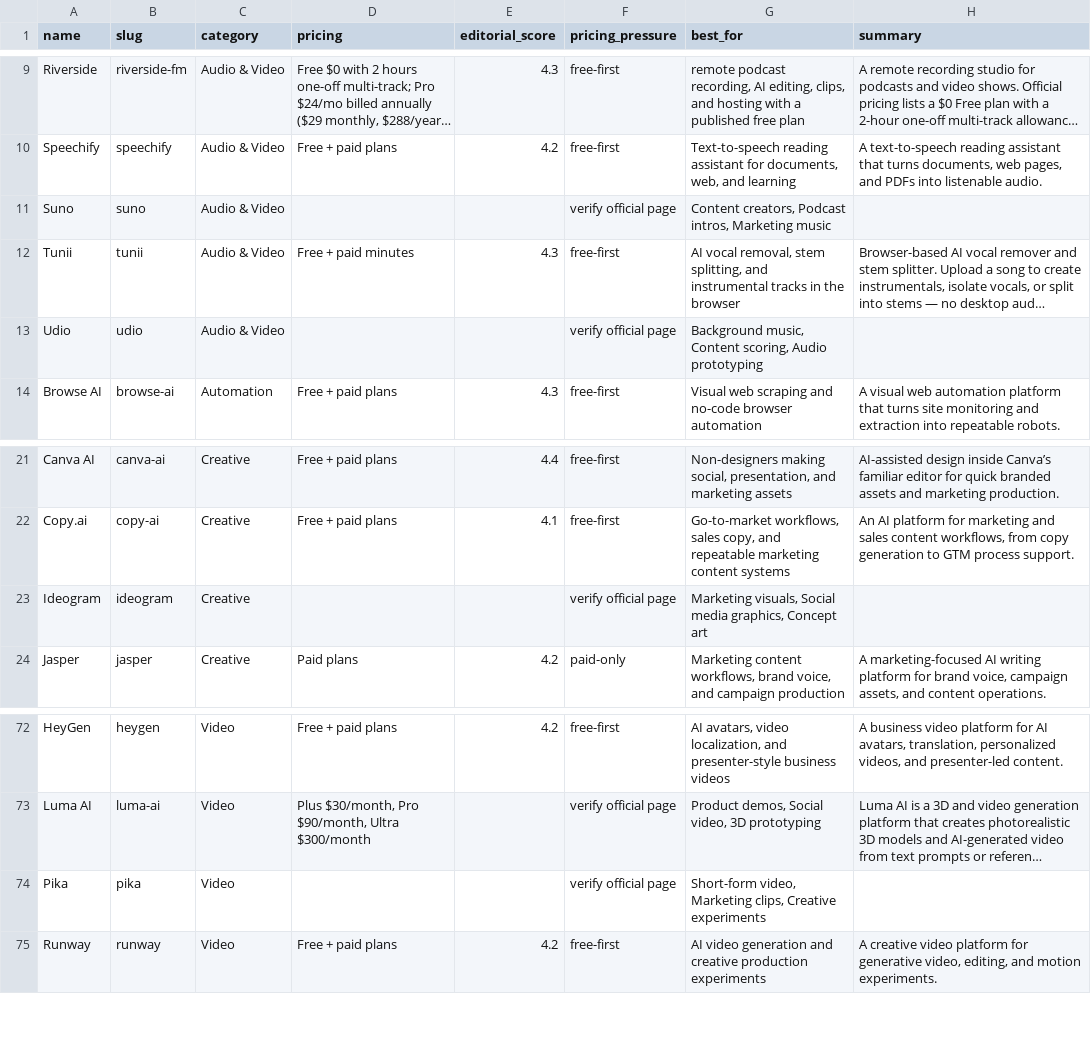
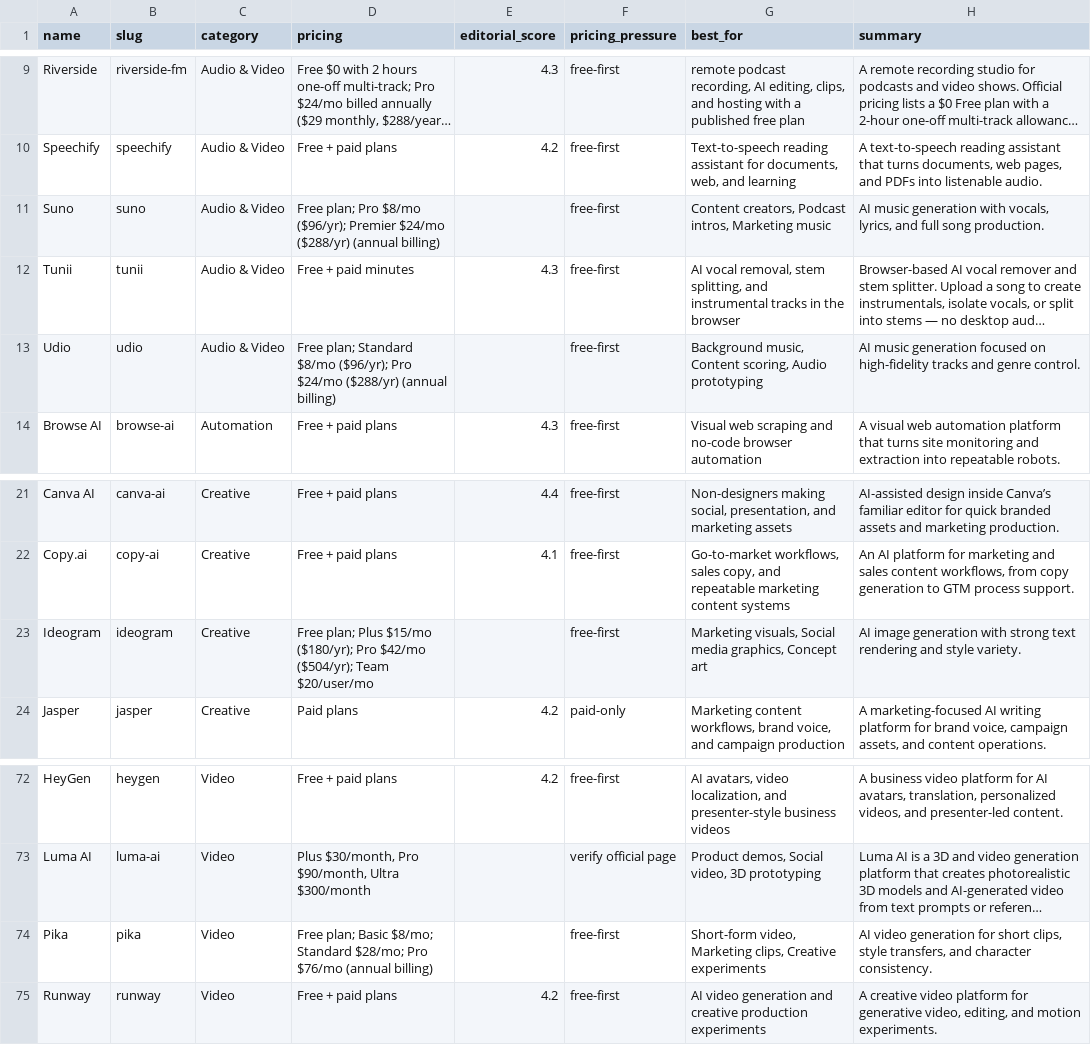
Before and after one commit to gzikry/aitoolsessentials, a CSV file: downloads/premium/premium-tool-decision-matrix-2026-09.csv, drawn as a sheet; only a part is shown, gaps mark what is left out; long unchanged cells end in …; the diff names each change by its address in the sheet, - before the commit and + after, or states it on an @@ line.

```diff
--- a/downloads/premium/premium-tool-decision-matrix-2026-09.csv
+++ b/downloads/premium/premium-tool-decision-matrix-2026-09.csv
-D11 (pricing): (empty)
+D11 (pricing): Free plan; Pro $8/mo ($96/yr); Premier $24/mo ($288/yr) (annual billing)
-F11 (pricing_pressure): verify official page
+F11 (pricing_pressure): free-first
-H11 (summary): (empty)
+H11 (summary): AI music generation with vocals, lyrics, and full song production.
-D13 (pricing): (empty)
+D13 (pricing): Free plan; Standard $8/mo ($96/yr); Pro $24/mo ($288/yr) (annual billing)
-F13 (pricing_pressure): verify official page
+F13 (pricing_pressure): free-first
-H13 (summary): (empty)
+H13 (summary): AI music generation focused on high-fidelity tracks and genre control.
-D23 (pricing): (empty)
+D23 (pricing): Free plan; Plus $15/mo ($180/yr); Pro $42/mo ($504/yr); Team $20/user/mo
-F23 (pricing_pressure): verify official page
+F23 (pricing_pressure): free-first
-H23 (summary): (empty)
+H23 (summary): AI image generation with strong text rendering and style variety.
-D74 (pricing): (empty)
+D74 (pricing): Free plan; Basic $8/mo; Standard $28/mo; Pro $76/mo (annual billing)
-F74 (pricing_pressure): verify official page
+F74 (pricing_pressure): free-first
-H74 (summary): (empty)
+H74 (summary): AI video generation for short clips, style transfers, and character consistency.
```
Also changed, not shown: admin/whop-premium/files/premium-tool-decision-matrix-2026-11.csv, admin/whop-premium/files/visual-ai-tool-shortlist-2026-10.csv, 30 other files.
